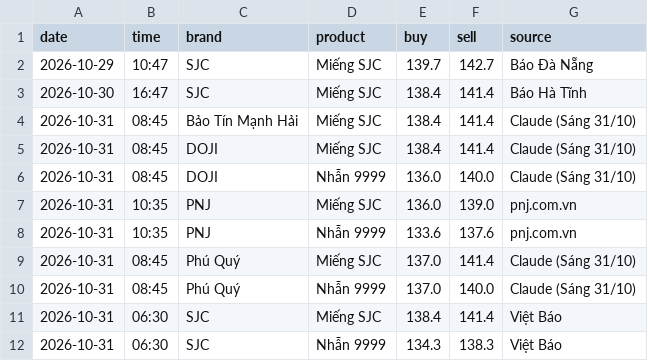
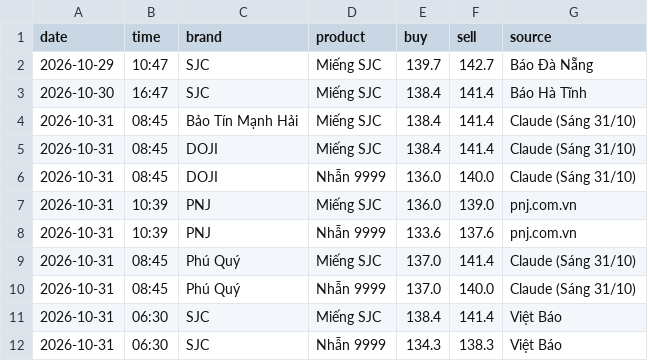
Before and after one commit to nguyenvanchi-cmd/vang-dashboard, a CSV file: data/domestic.csv, drawn as a sheet.

```diff
--- a/data/domestic.csv
+++ b/data/domestic.csv
@@ -6,4 +6,4 @@ date,time,brand,product,buy,sell,source
 2026-10-31,08:45,DOJI,Nhẫn 9999,136.0,140.0,Claude (Sáng 31/10)
-2026-10-31,10:35,PNJ,Miếng SJC,136.0,139.0,pnj.com.vn
-2026-10-31,10:35,PNJ,Nhẫn 9999,133.6,137.6,pnj.com.vn
+2026-10-31,10:39,PNJ,Miếng SJC,136.0,139.0,pnj.com.vn
+2026-10-31,10:39,PNJ,Nhẫn 9999,133.6,137.6,pnj.com.vn
 2026-10-31,08:45,Phú Quý,Miếng SJC,137.0,141.4,Claude (Sáng 31/10)
```
Also changed, not shown: 3 other files.
